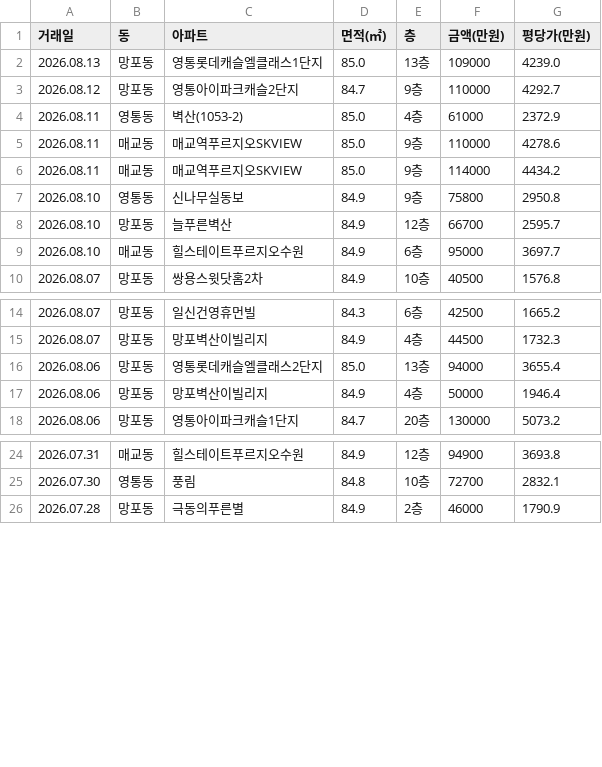
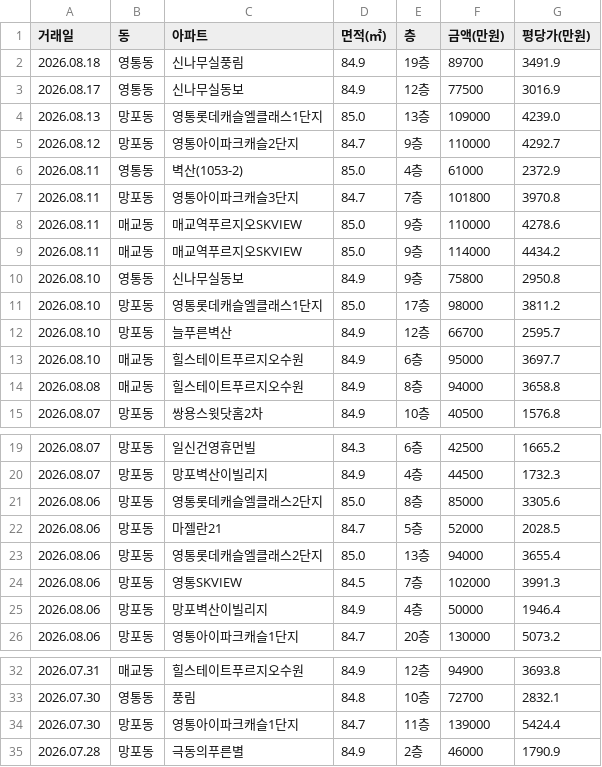
Before and after one commit to gamechris98-sketch/suwon-real-estate, a CSV file: suwon_real_estate.csv, drawn as a sheet; only a part is shown, gaps mark what is left out; the diff covers the shown part only.

```diff
--- a/suwon_real_estate.csv
+++ b/suwon_real_estate.csv
@@ -1,2 +1,4 @@
 거래일,동,아파트,면적(㎡),층,금액(만원),평당가(만원)
+2026.08.18,영통동,신나무실풍림,84.9,19층,89700,3491.9
+2026.08.17,영통동,신나무실동보,84.9,12층,77500,3016.9
 2026.08.13,망포동,영통롯데캐슬엘클래스1단지,85.0,13층,109000,4239.0
@@ -4,2 +6,3 @@
 2026.08.11,영통동,벽산(1053-2),85.0,4층,61000,2372.9
+2026.08.11,망포동,영통아이파크캐슬3단지,84.7,7층,101800,3970.8
 2026.08.11,매교동,매교역푸르지오SKVIEW,85.0,9층,110000,4278.6
@@ -7,4 +10,6 @@
 2026.08.10,영통동,신나무실동보,84.9,9층,75800,2950.8
+2026.08.10,망포동,영통롯데캐슬엘클래스1단지,85.0,17층,98000,3811.2
 2026.08.10,망포동,늘푸른벽산,84.9,12층,66700,2595.7
 2026.08.10,매교동,힐스테이트푸르지오수원,84.9,6층,95000,3697.7
+2026.08.08,매교동,힐스테이트푸르지오수원,84.9,8층,94000,3658.8
 2026.08.07,망포동,쌍용스윗닷홈2차,84.9,10층,40500,1576.8
@@ -15,3 +20,6 @@
 2026.08.07,망포동,망포벽산이빌리지,84.9,4층,44500,1732.3
+2026.08.06,망포동,영통롯데캐슬엘클래스2단지,85.0,8층,85000,3305.6
+2026.08.06,망포동,마젤란21,84.7,5층,52000,2028.5
 2026.08.06,망포동,영통롯데캐슬엘클래스2단지,85.0,13층,94000,3655.4
+2026.08.06,망포동,영통SKVIEW,84.5,7층,102000,3991.3
 2026.08.06,망포동,망포벽산이빌리지,84.9,4층,50000,1946.4
@@ -25,2 +33,3 @@
 2026.07.30,영통동,풍림,84.8,10층,72700,2832.1
+2026.07.30,망포동,영통아이파크캐슬1단지,84.7,11층,139000,5424.4
 2026.07.28,망포동,극동의푸른별,84.9,2층,46000,1790.9
```
Also changed, not shown: 2 added rows elsewhere in this file, 1 other file.
